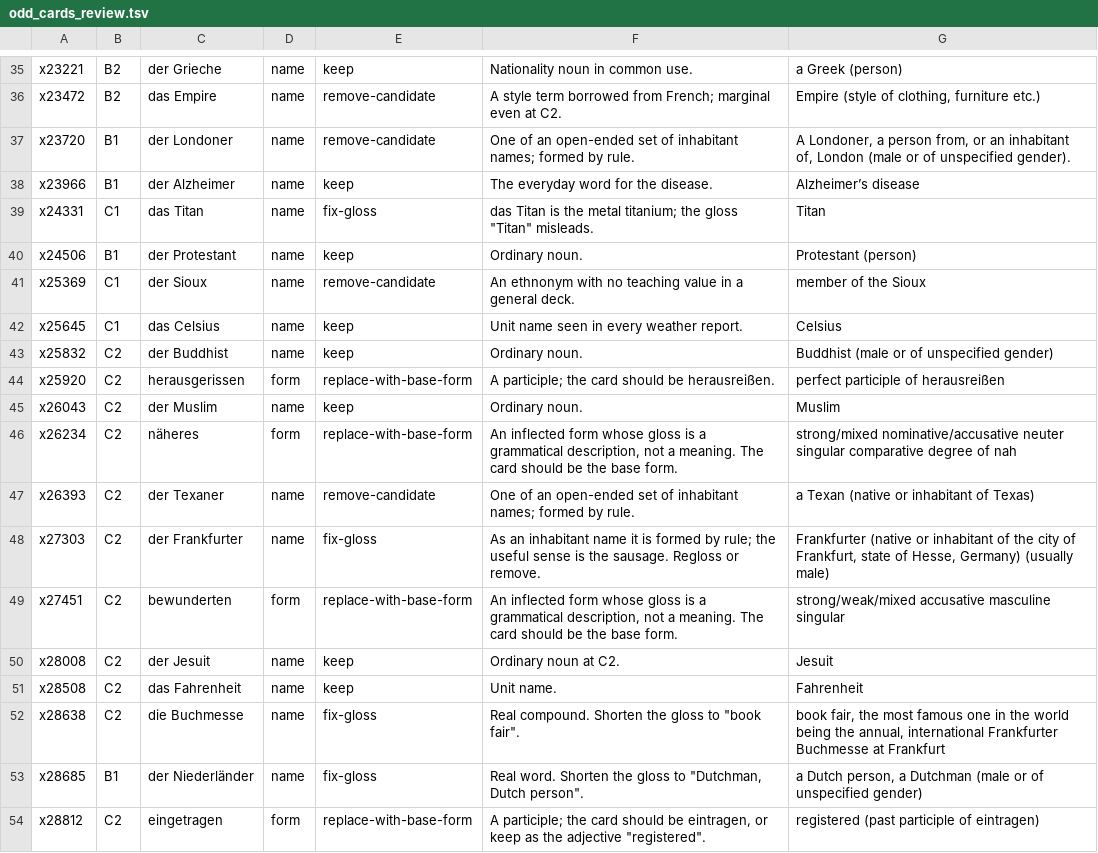
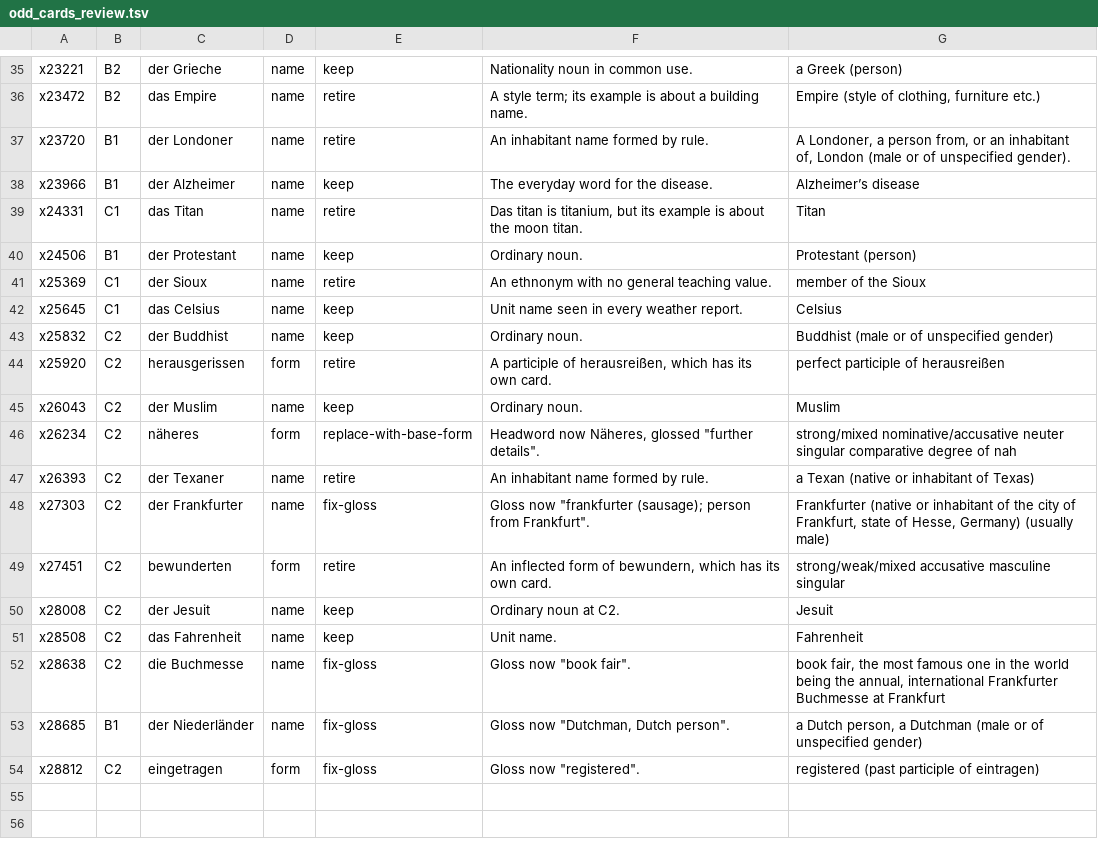
Before and after one commit to Arman10121995/deutsch-garden, a TSV file: tool/odd_cards_review.tsv, drawn as a sheet; only a part is shown, gaps mark what is left out; the diff covers the shown part only; the diff names each change by its address in the sheet, - before the commit and + after, or states it on an @@ line.

```diff
--- a/tool/odd_cards_review.tsv
+++ b/tool/odd_cards_review.tsv
-E36:E37: remove-candidate
+E36:E37: retire
-F36: A style term borrowed from French; marginal even at C2.
+F36: A style term; its example is about a building name.
-F37: One of an open-ended set of inhabitant names; formed by…
+F37: An inhabitant name formed by…
-E39: fix-gloss
+E39: retire
-F39: das Titan is the metal titanium; the gloss "Titan" misleads.
+F39: Das titan is titanium, but its example is about the moon titan.
-E41: remove-candidate
+E41: retire
-F41: …with no teaching value in a general deck.
+F41: …with no general teaching value.
-E44: replace-with-base-form
+E44: retire
-F44: A participle; the card should be herausreißen.
+F44: A participle of herausreißen, which has its own card.
-F46: An inflected form whose gloss is a grammatical description, not a meaning. The card should be the base form.
+F46: Headword now Näheres, glossed "further details".
-E47: remove-candidate
+E47: retire
-F47: One of an open-ended set of inhabitant names; formed by…
+F47: An inhabitant name formed by…
-F48: As an inhabitant name it is formed by rule; the useful sense is the sausage. Regloss or remove.
+F48: Gloss now "frankfurter (sausage); person from Frankfurt".
-E49: replace-with-base-form
+E49: retire
-F49: …inflected form whose gloss is a grammatical description, not a meaning. The card should be the base form.
+F49: …inflected form of bewundern, which has its own card.
-F52: Real compound. Shorten the gloss to "book fair".
+F52: Gloss now "book fair".
-F53: Real word. Shorten the gloss to "Dutchman, Dutch…
+F53: Gloss now "Dutchman, Dutch…
-E54: replace-with-base-form
+E54: fix-gloss
-F54: A participle; the card should be eintragen, or keep as the adjective "registered".
+F54: Gloss now "registered".
```
Also changed, not shown: 25 edited cells elsewhere in this file, docs/VOCABULARY_ATTRIBUTIONS.tsv, tool/cefr_relevelling.tsv, 12 other files.
